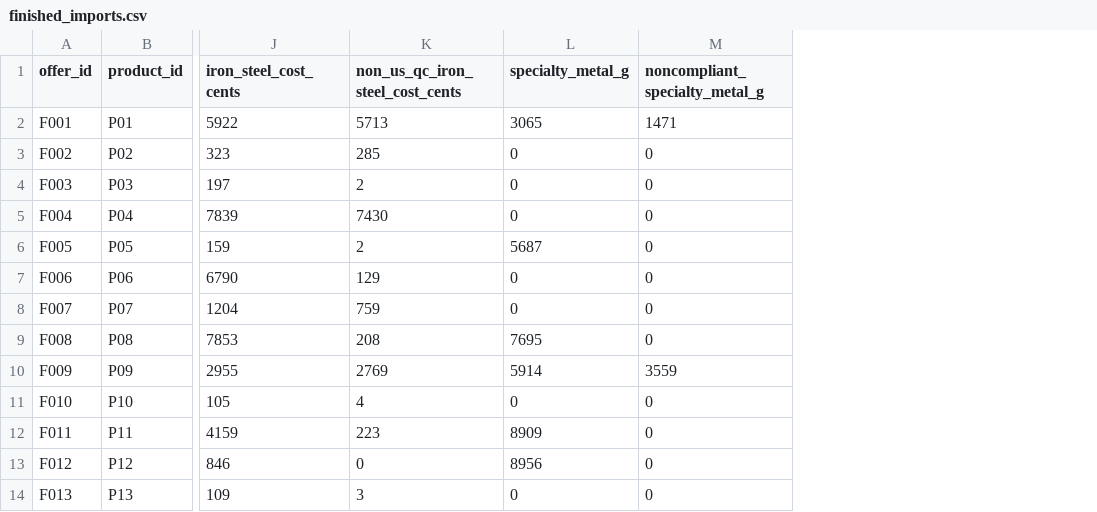
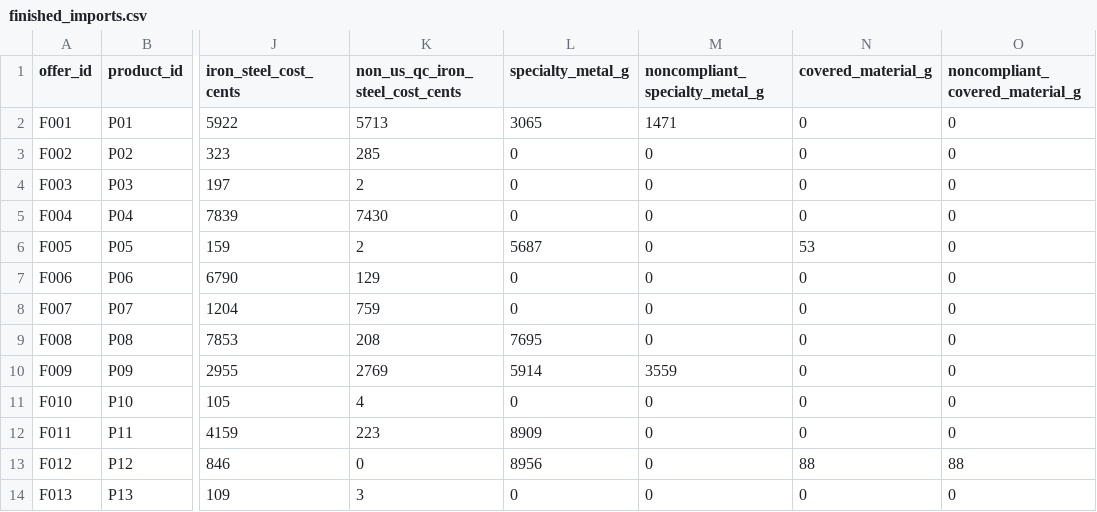
Before and after one commit to Kpopson/Kpopson, a CSV file: tasks/buy-american-sourcing/environment/data/finished_imports.csv, drawn as a sheet; only a part is shown, gaps mark what is left out; the diff names each change by its address in the sheet, - before the commit and + after, or states it on an @@ line.

```diff
--- a/tasks/buy-american-sourcing/environment/data/finished_imports.csv
+++ b/tasks/buy-american-sourcing/environment/data/finished_imports.csv
+column N (covered_material_g), rows 2-14: 0 | 0 | 0 | 0 | 53 | 0 | 0 | 0 | 0 | 0 | 0 | 88 | 0
+column O (noncompliant_covered_material_g), rows 2-14: 0 | 0 | 0 | 0 | 0 | 0 | 0 | 0 | 0 | 0 | 0 | 88 | 0
```
Also changed, not shown: tasks/buy-american-sourcing/environment/data/subassembly_contents.csv, 14 other files.
